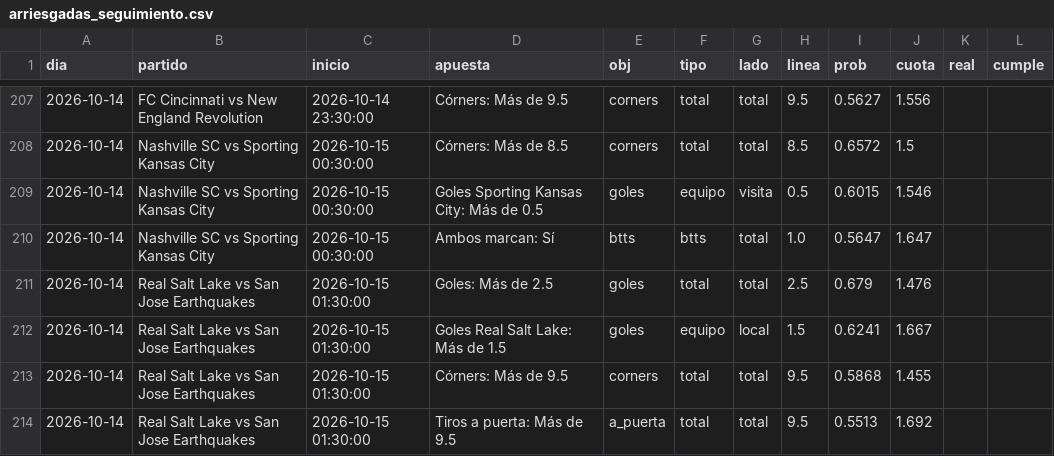
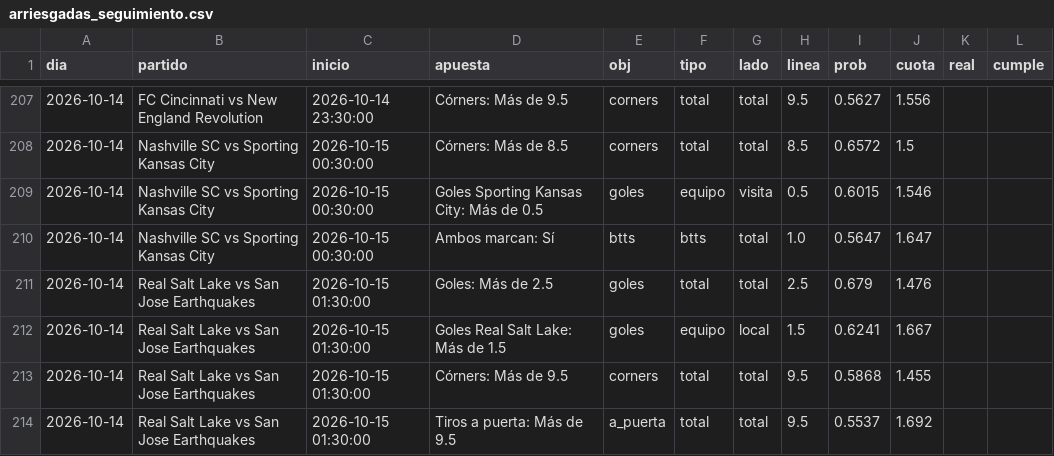
Before and after one commit to HectorMontiel/mundial-2026-predictor, a CSV file: arriesgadas_seguimiento.csv, drawn as a sheet; only a part is shown, gaps mark what is left out.

```diff
--- a/arriesgadas_seguimiento.csv
+++ b/arriesgadas_seguimiento.csv
@@ -213,2 +213,2 @@ dia,partido,inicio,apuesta,obj,tipo,lado,linea,prob,cuota,real,cumple
 2026-10-14,Real Salt Lake vs San Jose Earthquakes,2026-10-15 01:30:00,Córners: Más de 9.5,corners,total,total,9.5,0.5868,1.455,,
-2026-10-14,Real Salt Lake vs San Jose Earthquakes,2026-10-15 01:30:00,Tiros a puerta: Más de 9.5,a_puerta,total,total,9.5,0.5513,1.692,,
+2026-10-14,Real Salt Lake vs San Jose Earthquakes,2026-10-15 01:30:00,Tiros a puerta: Más de 9.5,a_puerta,total,total,9.5,0.5537,1.692,,
```
Also changed, not shown: analisis_seguimiento.csv, remates_fotmob_equipos.csv, 23 other files.
